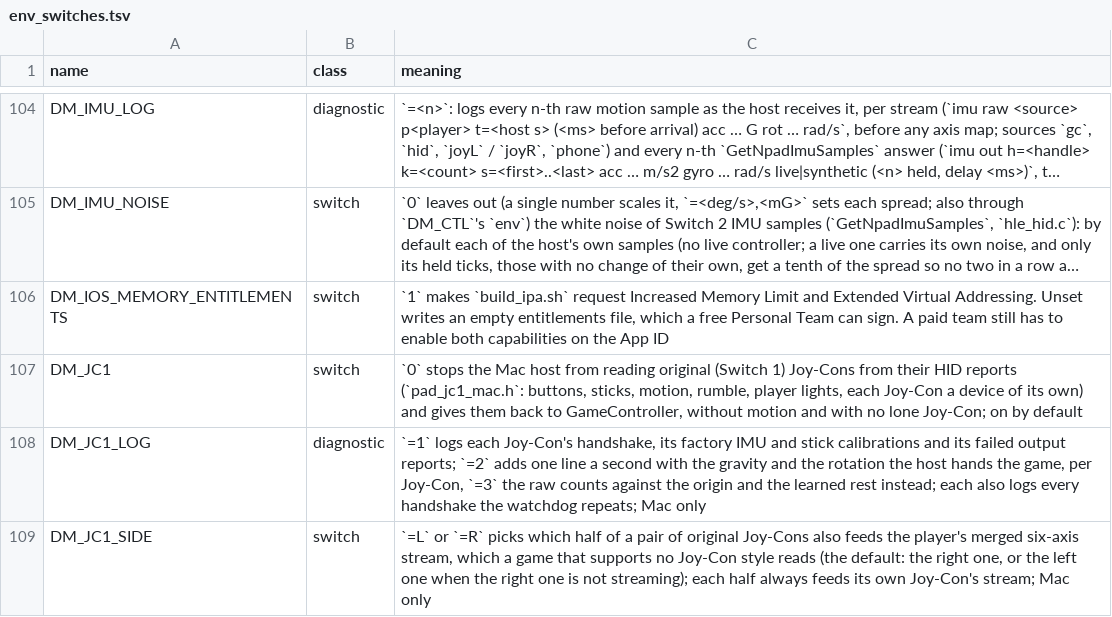
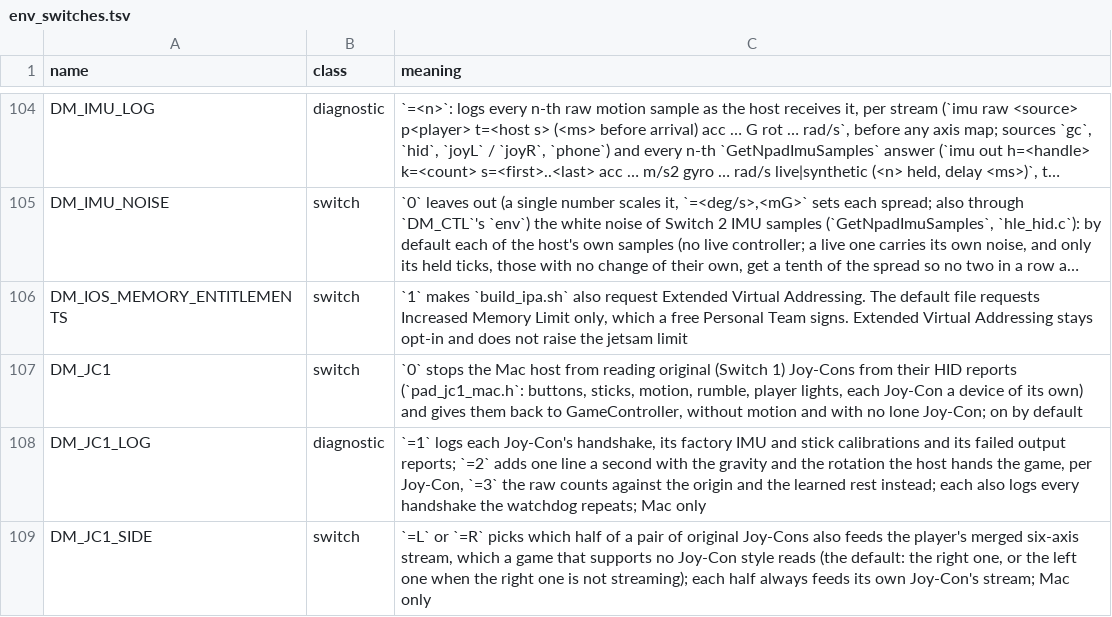
Before and after one commit to punkerwit-source/nxnative, a TSV file: docs/env_switches.tsv, drawn as a sheet; only a part is shown, gaps mark what is left out; long unchanged cells end in …; the diff names each change by its address in the sheet, - before the commit and + after, or states it on an @@ line.

```diff
--- a/docs/env_switches.tsv
+++ b/docs/env_switches.tsv
-C106 (meaning): …makes `build_ipa.sh` request Increased Memory Limit and Extended Virtual Addressing. Unset writes an empty entitlements file, which a free Personal Team can sign. A paid team still has to enable both capabilities on the App ID
+C106 (meaning): …makes `build_ipa.sh` also request Extended Virtual Addressing. The default file requests Increased Memory Limit only, which a free Personal Team signs. Extended Virtual Addressing stays opt-in and does not raise the jetsam limit
```
Also changed, not shown: dm/games/0400486024DEC000/game.tsv, 8 other files.
